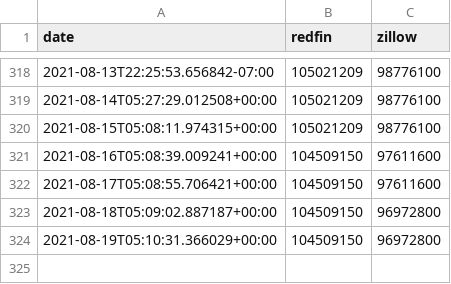
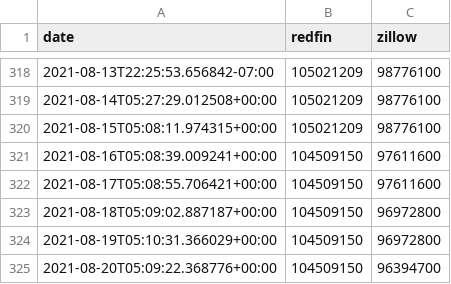
Before and after one commit to mikepqr/real-estate-scrape-eg, a CSV file: data.csv, drawn as a sheet; only a part is shown, gaps mark what is left out; the diff names each change by its address in the sheet, - before the commit and + after, or states it on an @@ line.

```diff
--- a/data.csv
+++ b/data.csv
+row 325: 2021-08-20T05:09:22.368776+00:00 | 104509150 | 96394700
```
Also changed, not shown: 1 other file.
